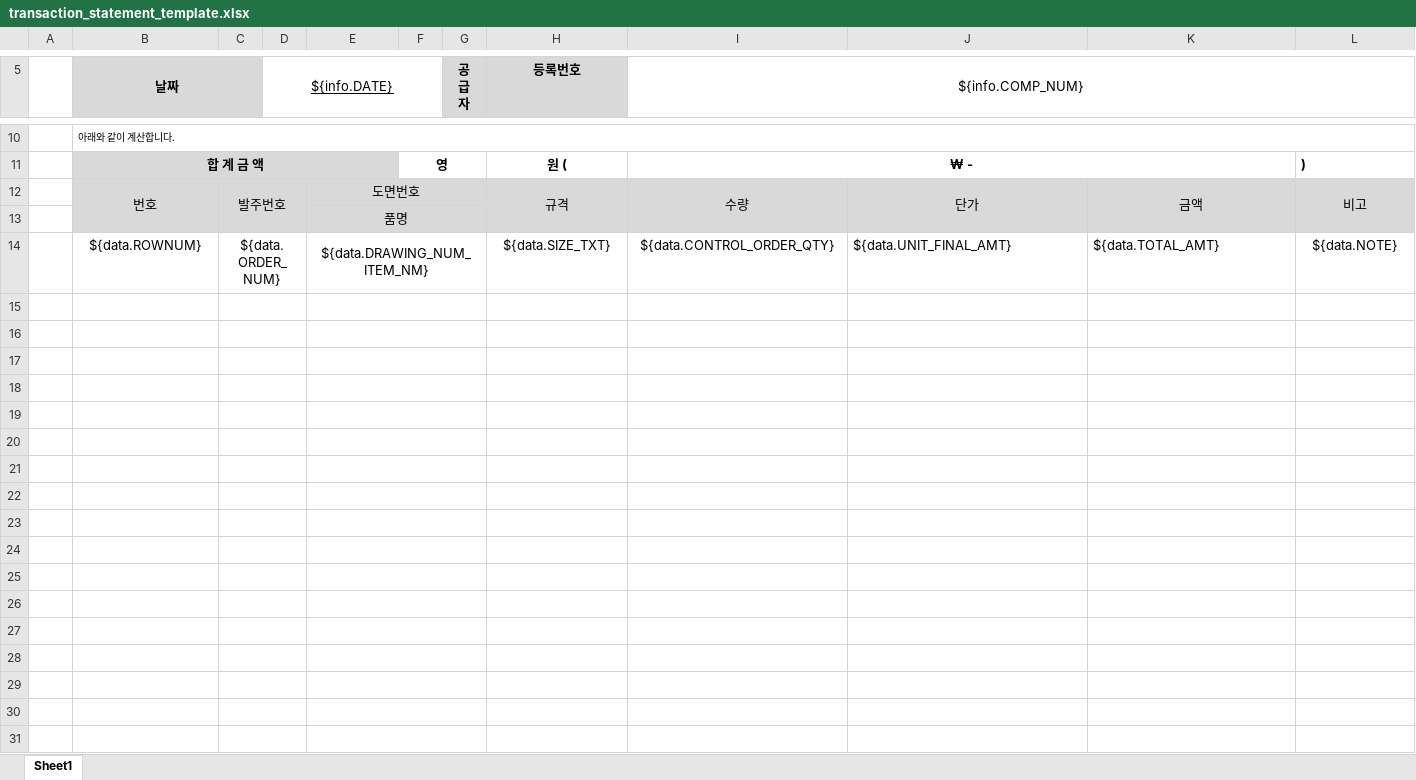
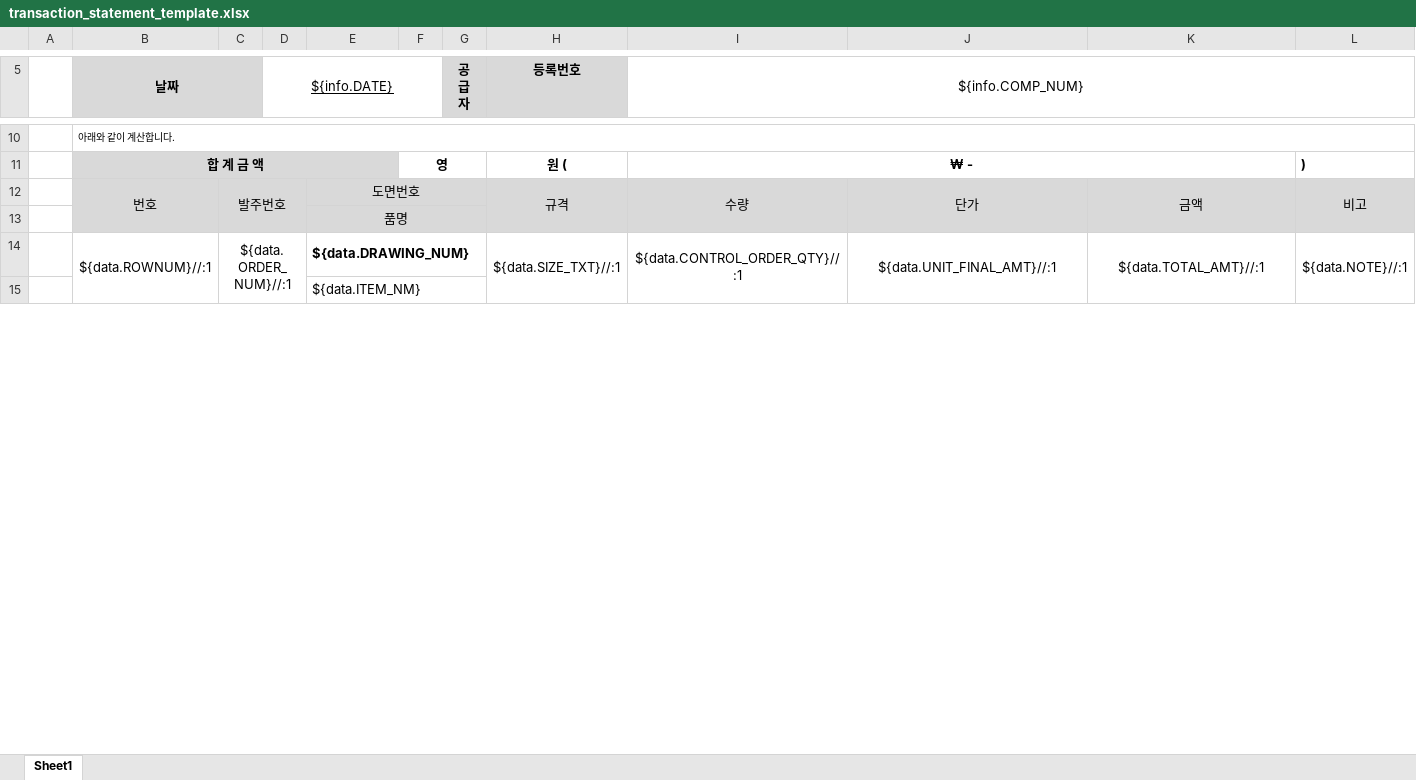
Before and after one commit to kjw46354649/sanner, an Excel workbook: src/main/resources/excelTemplate/transaction_statement_template.xlsx, sheet Sheet1, drawn as a sheet; only a part is shown, gaps mark what is left out; values as stored, in another font and other column widths than the file's, no borders; the diff covers the shown part only; the diff names each change by its address in the sheet, - before the commit and + after, or states it on an @@ line.

Commit message:
거래명세표 양식 보완

```diff
--- a/src/main/resources/excelTemplate/transaction_statement_template.xlsx (sheet Sheet1)
+++ b/src/main/resources/excelTemplate/transaction_statement_template.xlsx (sheet Sheet1)
-B14 (날짜): ${data.ROWNUM}
+B14 (날짜): ${data.ROWNUM}//:1
+B14:B15 merged
-C14: ${data.ORDER_NUM}
+C14: ${data.ORDER_NUM}//:1
-C14:D14 merged
+C14:D15 merged
-E14: ${data.DRAWING_NUM_ITEM_NM}
+E14: ${data.DRAWING_NUM}
@@ E14 bold: off → on, alignment: center → left @@
-H14 (등록번호): ${data.SIZE_TXT}
+H14 (등록번호): ${data.SIZE_TXT}//:1
+H14:H15 merged
-I14 (${info.COMP_NUM}): ${data.CONTROL_ORDER_QTY}
+I14 (${info.COMP_NUM}): ${data.CONTROL_ORDER_QTY}//:1
+I14:I15 merged
-J14: ${data.UNIT_FINAL_AMT}
+J14: ${data.UNIT_FINAL_AMT}//:1
-J14:K14 alignment: left
+J14:K14 alignment: center
+J14:J15 merged
-K14: ${data.TOTAL_AMT}
+K14: ${data.TOTAL_AMT}//:1
+K14:K15 merged
-L14: ${data.NOTE}
+L14: ${data.NOTE}//:1
+L14:L15 merged
-C15:D15 merged
-E15: (empty)
+E15: ${data.ITEM_NM}
-row 16: (empty)
-row 17: (empty)
-row 18: (empty)
-row 19: (empty)
-row 20: (empty)
-row 21: (empty)
-row 22: (empty)
-row 23: (empty)
-row 24: (empty)
-row 25: (empty)
-row 26: (empty)
-row 27: (empty)
-row 28: (empty)
-row 29: (empty)
-row 30: (empty)
-row 31: (empty)
```
Also changed, not shown: 6 removed rows elsewhere in this sheet, formulas that keep their value.
